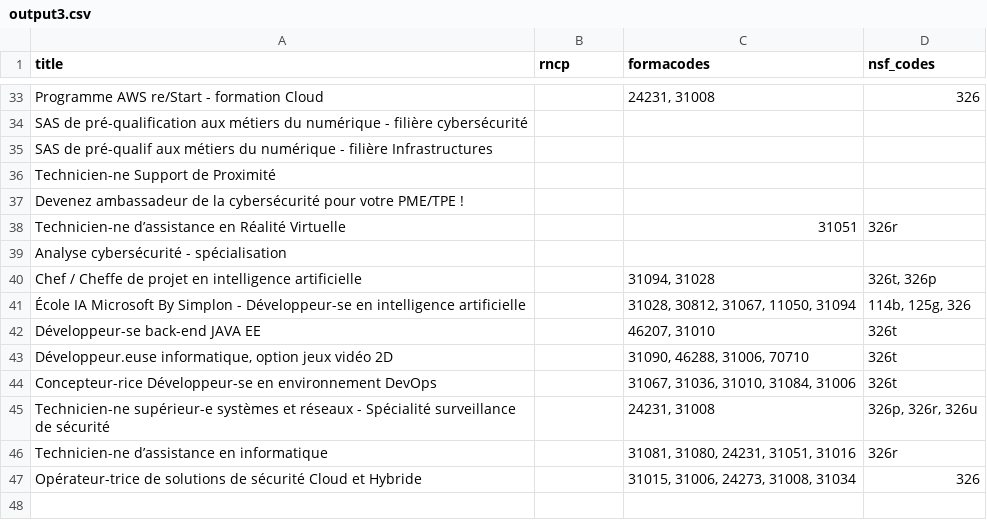
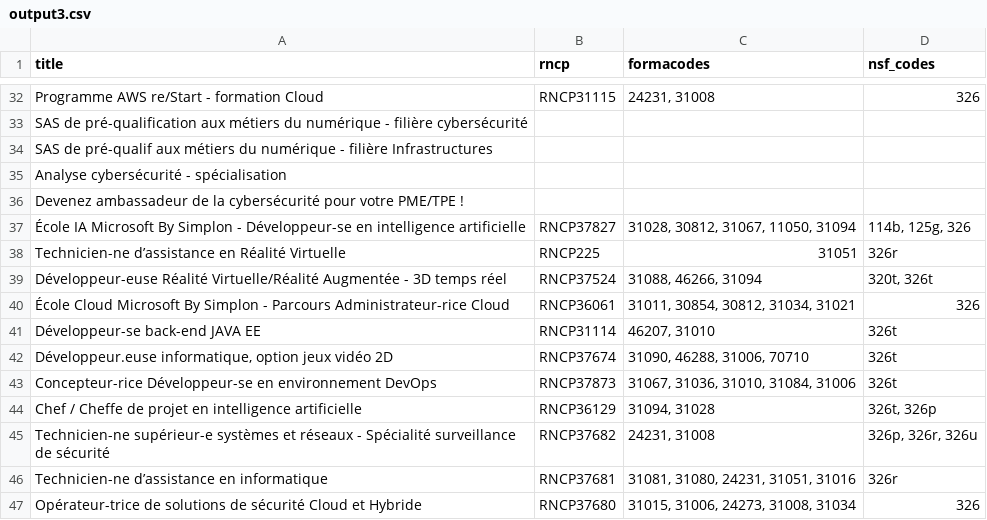
Before and after one commit to tacite/bdd_simplon, a CSV file: simplonscrapy/output3.csv, drawn as a sheet; only a part is shown, gaps mark what is left out; removed rows and columns are numbered as before the commit, all else as after; the diff covers the shown part only; the diff names each change by its address in the sheet, - before the commit and + after, or states it on an @@ line.

```diff
--- a/simplonscrapy/output3.csv
+++ b/simplonscrapy/output3.csv
-B32 (rncp): (empty)
+B32 (rncp): RNCP31115
@@ row 36 moved to row 31: Technicien-ne Support de Proximité @@
@@ row 39 moved to row 35: Analyse cybersécurité - spécialisation @@
-row 38: Technicien-ne d’assistance en Réalité Virtuelle |  | 31051 | 326r
-row 40: Chef / Cheffe de projet en intelligence artificielle |  | 31094, 31028 | 326t, 326p
-B37 (rncp): (empty)
+B37 (rncp): RNCP37827
+row 38: Technicien-ne d’assistance en Réalité Virtuelle | RNCP225 | 31051 | 326r
+row 39: Développeur-euse Réalité Virtuelle/Réalité Augmentée - 3D temps réel | RNCP37524 | 31088, 46266, 31094 | 320t, 326t
+row 40: École Cloud Microsoft By Simplon - Parcours Administrateur-rice Cloud | RNCP36061 | 31011, 30854, 30812, 31034, 31021 | 326
-B41 (rncp): (empty)
+B41 (rncp): RNCP31114
-B42 (rncp): (empty)
+B42 (rncp): RNCP37674
-B43 (rncp): (empty)
+B43 (rncp): RNCP37873
+row 44: Chef / Cheffe de projet en intelligence artificielle | RNCP36129 | 31094, 31028 | 326t, 326p
-B45 (rncp): (empty)
+B45 (rncp): RNCP37682
-B46 (rncp): (empty)
+B46 (rncp): RNCP37681
-B47 (rncp): (empty)
+B47 (rncp): RNCP37680
```
Also changed, not shown: 2 removed rows and 11 moved rows elsewhere in this file, 2 other files.
